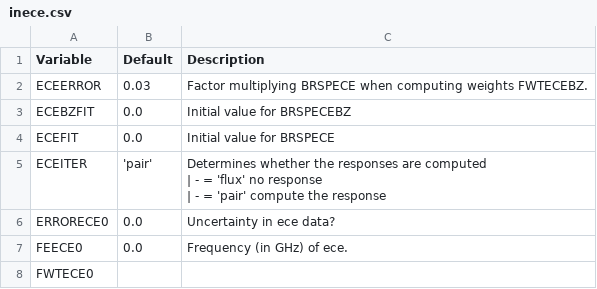
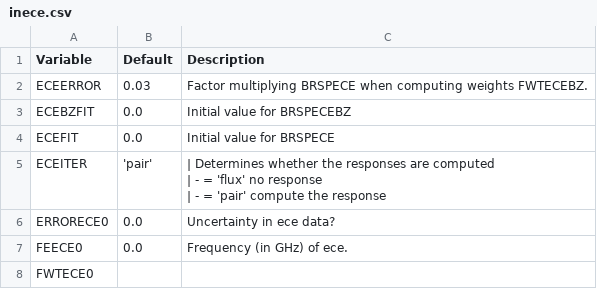
Before and after one commit to gafusion/EFIT, a CSV file: docs/tables/inece.csv, drawn as a sheet; only a part is shown.

```diff
--- a/docs/tables/inece.csv
+++ b/docs/tables/inece.csv
@@ -4,5 +4,5 @@ ECEBZFIT,0.0,"Initial value for BRSPECEBZ"
 ECEFIT,0.0,"Initial value for BRSPECE"
-ECEITER,'pair',"Determines whether the responses are computed
-| - = 'flux' no response
-| - = 'pair' compute the response"
+ECEITER,'pair',"| Determines whether the responses are computed
+| - = 'flux' no response
+| - = 'pair' compute the response"
 ERRORECE0,0.0,"Uncertainty in ece data?"
```
Also changed, not shown: 37 other files.
